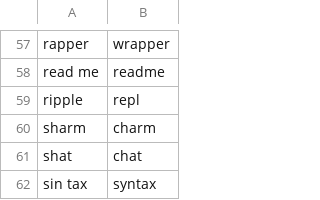
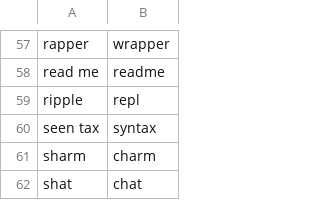
Before and after one commit to AndreasArvidsson/andreas-talon, a CSV file: core/vocabulary/words_to_replace_en.csv, drawn as a sheet; only a part is shown, gaps mark what is left out; the shorter side is filled out with more unchanged rows.

Commit message:
words to replace

```diff
--- a/core/vocabulary/words_to_replace_en.csv
+++ b/core/vocabulary/words_to_replace_en.csv
@@ -59,2 +59,3 @@ read me, readme
 ripple, repl
+seen tax, syntax
 sharm, charm
```
